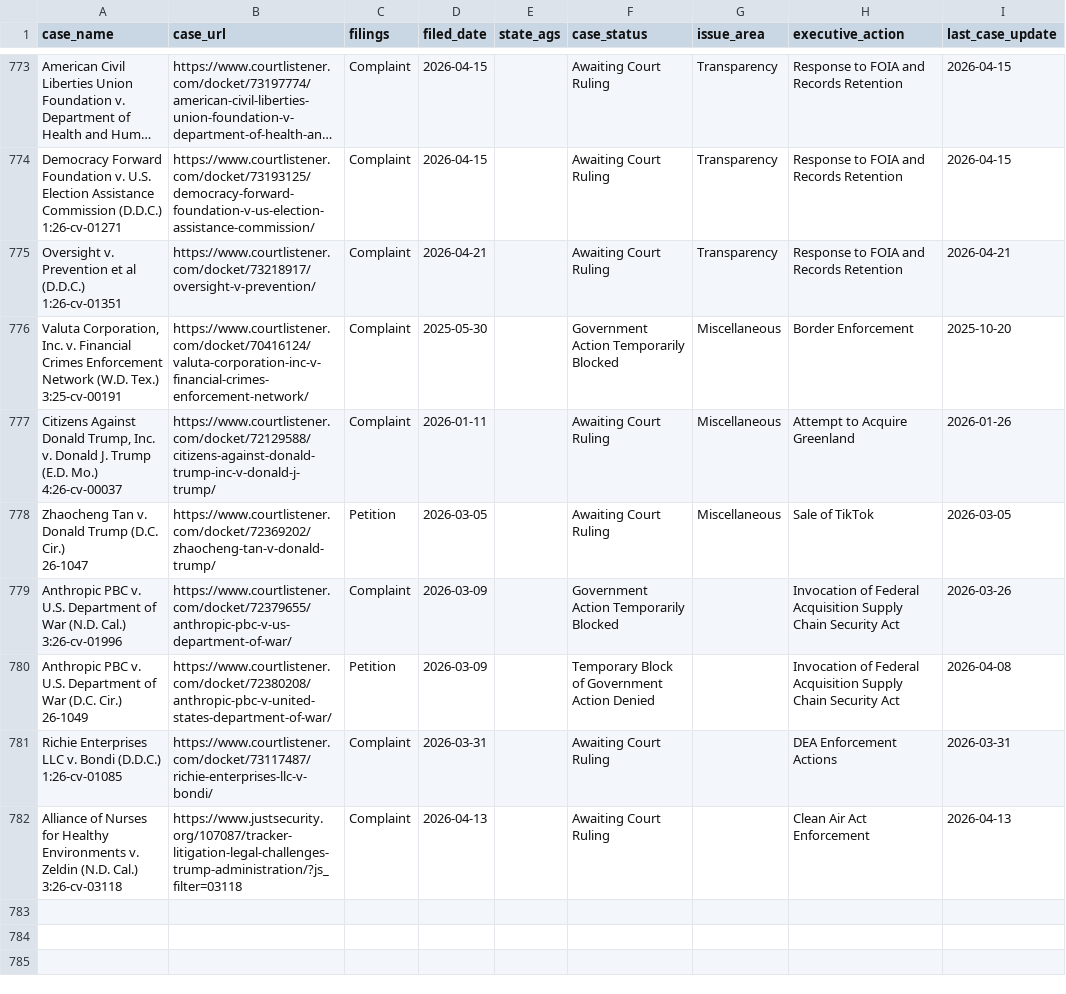
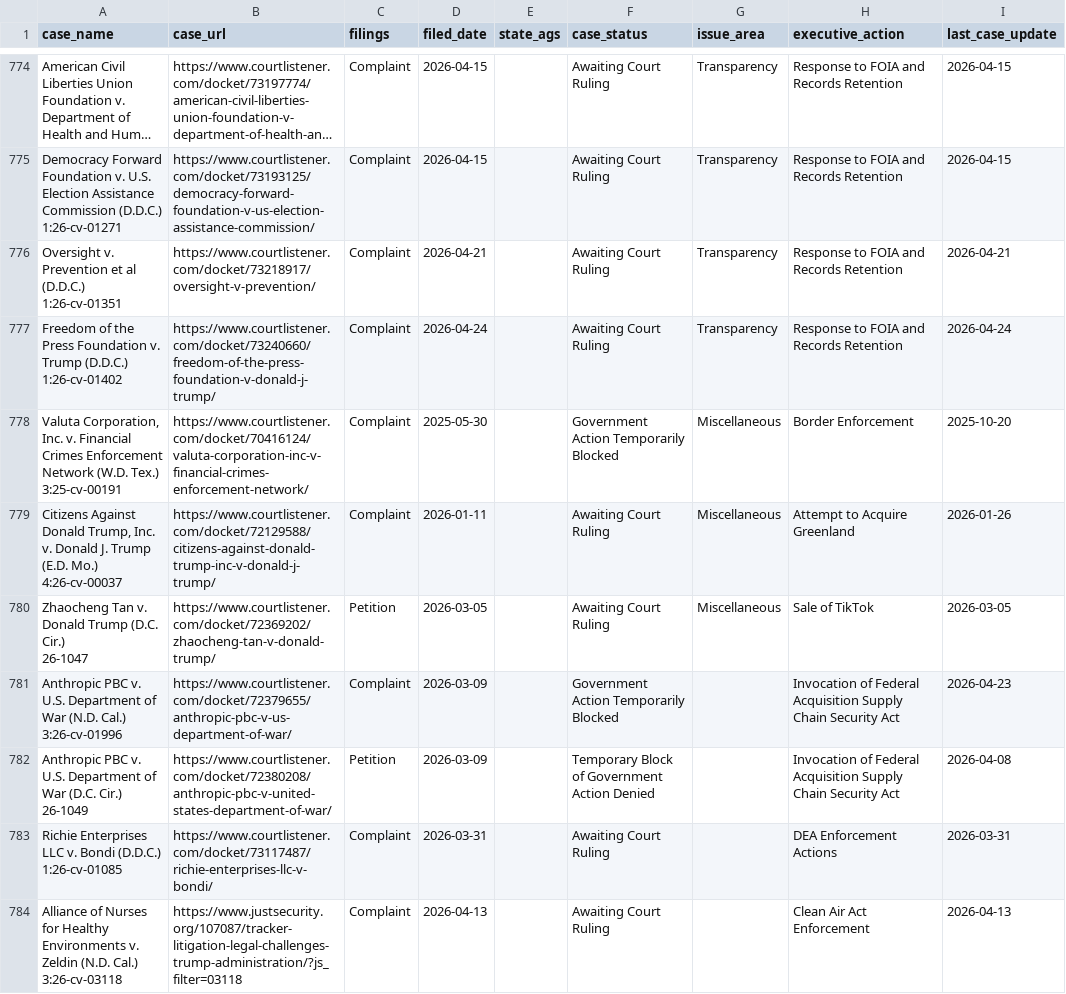
Before and after one commit to thecarsun/LC-TAA, a CSV file: data/processed/cases.csv, drawn as a sheet; only a part is shown, gaps mark what is left out; long unchanged cells end in …; addresses are those after the commit; ↵ is a line break in a cell; the diff covers the shown part only; the diff names each change by its address in the sheet, - before the commit and + after, or states it on an @@ line.

Commit message:
Automated data update Sat 04/25/2026

```diff
--- a/data/processed/cases.csv
+++ b/data/processed/cases.csv
+row 777: Freedom of the Press Foundation v. Trump (D.D.C.) ↵ 1:26-cv-01402 | https://www.courtlistener.com/docket/73240660/freedom-of-the-press-foundation-v-donald-j-trump/ | Complaint | 2026-04-24 |  | Awaiting Court Ruling | Transparency | Response to FOIA and Records Retention | 2026-04-24
-I781 (last_case_update): 2026-03-26
+I781 (last_case_update): 2026-04-23
```
Also changed, not shown: 2 added rows and 6 edited cells elsewhere in this file, 1 other file.
